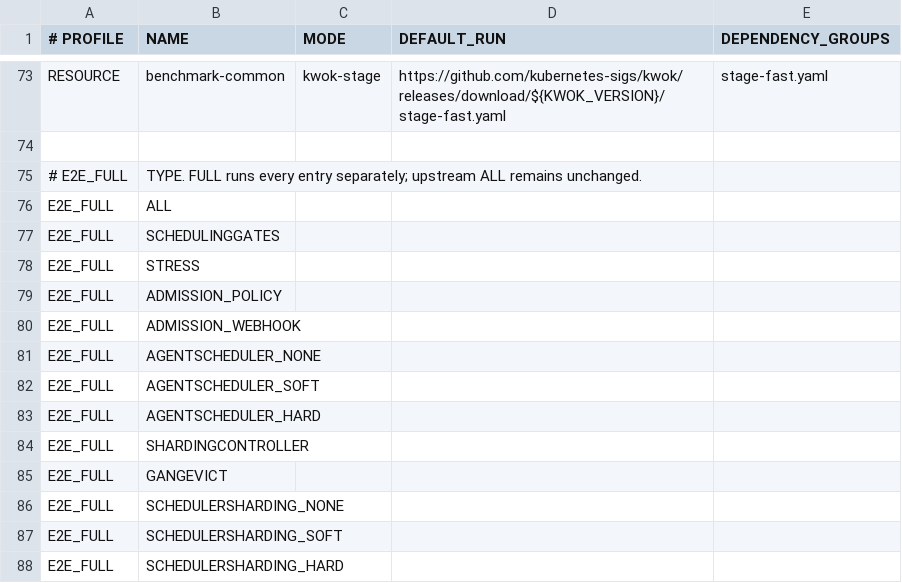
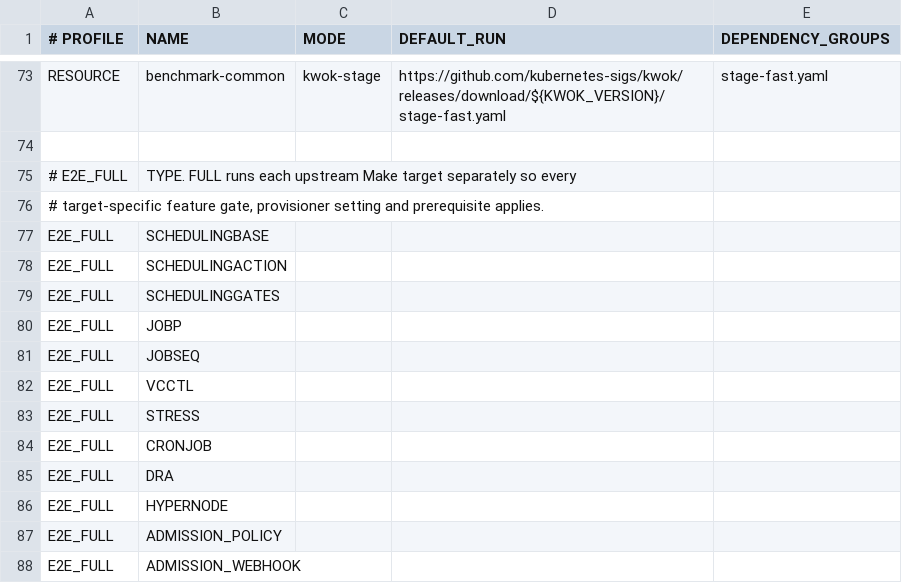
Before and after one commit to siqiaawa/volcano-performance-guard-v4, a TSV file: config/profiles.tsv, drawn as a sheet; only a part is shown, gaps mark what is left out; the shorter side is filled out with more unchanged rows.

```diff
--- a/config/profiles.tsv
+++ b/config/profiles.tsv
@@ -74,6 +74,14 @@ RESOURCE|benchmark-common|kwok-stage|https://github.com/kubernetes-sigs/kwok/rel
 
-# E2E_FULL|TYPE. FULL runs every entry separately; upstream ALL remains unchanged.
-E2E_FULL|ALL
+# E2E_FULL|TYPE. FULL runs each upstream Make target separately so every
+# target-specific feature gate, provisioner setting and prerequisite applies.
+E2E_FULL|SCHEDULINGBASE
+E2E_FULL|SCHEDULINGACTION
 E2E_FULL|SCHEDULINGGATES
+E2E_FULL|JOBP
+E2E_FULL|JOBSEQ
+E2E_FULL|VCCTL
 E2E_FULL|STRESS
+E2E_FULL|CRONJOB
+E2E_FULL|DRA
+E2E_FULL|HYPERNODE
 E2E_FULL|ADMISSION_POLICY
```
Also changed, not shown: 2 other files.
